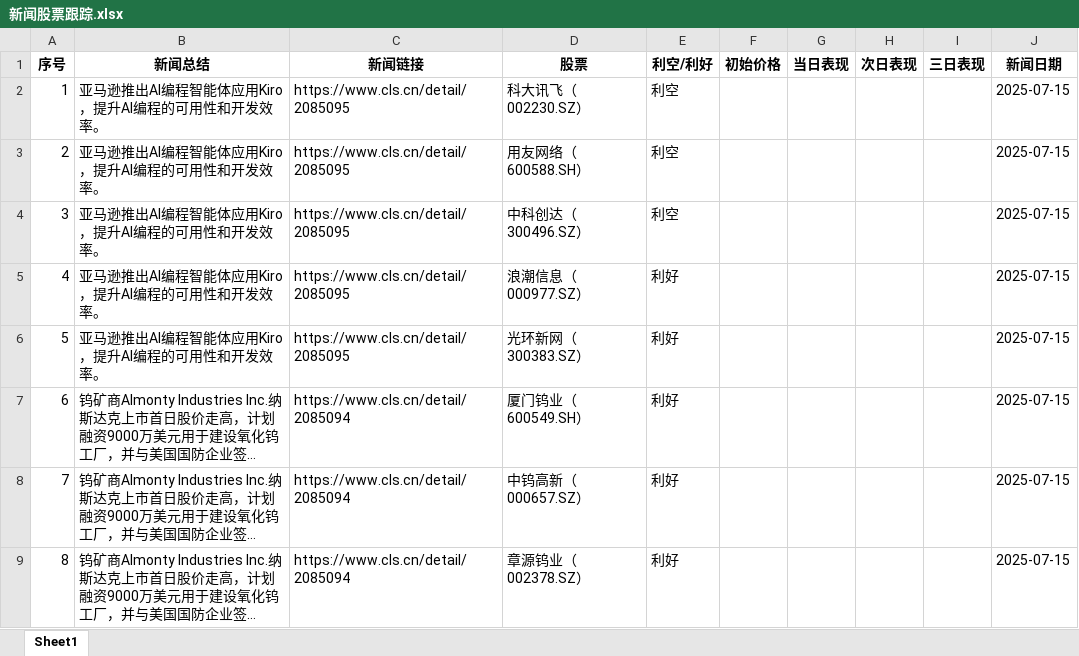
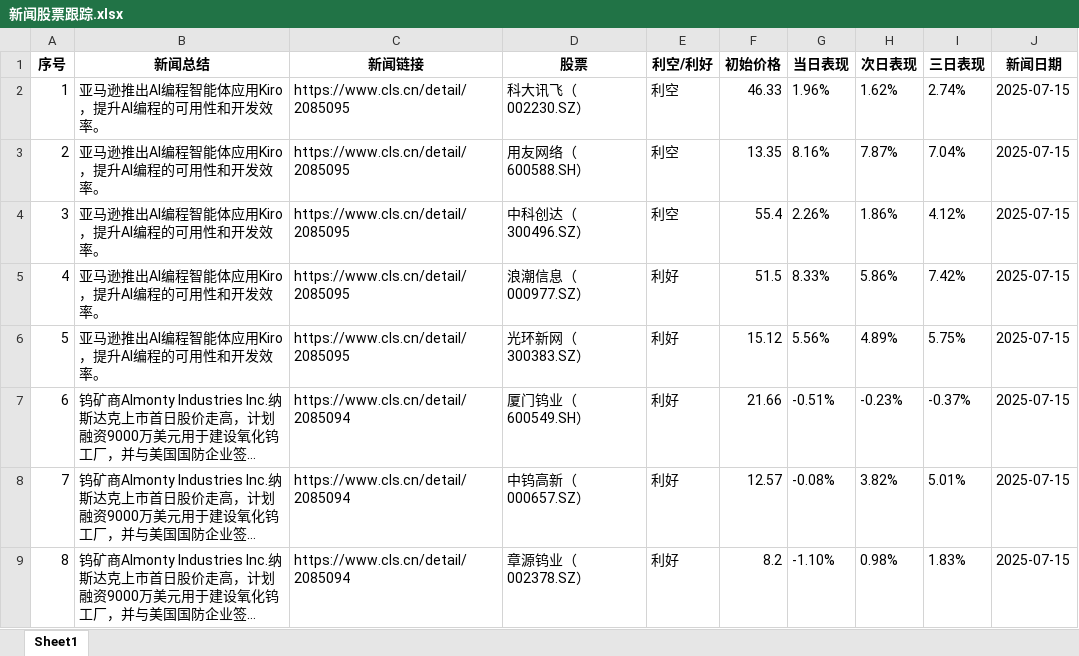
Before and after one commit to we1how/newsAI, an Excel workbook: 新闻股票跟踪.xlsx, sheet Sheet1, drawn as a sheet; only a part is shown; long unchanged cells end in …; values as stored, in another font and other column widths than the file's, no borders; the diff covers the shown part only; the diff names each change by its address in the sheet, - before the commit and + after, or states it on an @@ line.

```diff
--- a/新闻股票跟踪.xlsx (sheet Sheet1)
+++ b/新闻股票跟踪.xlsx (sheet Sheet1)
-F2 (初始价格): (empty)
+F2 (初始价格): 46.33
-G2 (当日表现): (empty)
+G2 (当日表现): 1.96%
-H2 (次日表现): (empty)
+H2 (次日表现): 1.62%
-I2 (三日表现): (empty)
+I2 (三日表现): 2.74%
-F3 (初始价格): (empty)
+F3 (初始价格): 13.35
-G3 (当日表现): (empty)
+G3 (当日表现): 8.16%
-H3 (次日表现): (empty)
+H3 (次日表现): 7.87%
-I3 (三日表现): (empty)
+I3 (三日表现): 7.04%
-F4 (初始价格): (empty)
+F4 (初始价格): 55.4
-G4 (当日表现): (empty)
+G4 (当日表现): 2.26%
-H4 (次日表现): (empty)
+H4 (次日表现): 1.86%
-I4 (三日表现): (empty)
+I4 (三日表现): 4.12%
-F5 (初始价格): (empty)
+F5 (初始价格): 51.5
-G5 (当日表现): (empty)
+G5 (当日表现): 8.33%
-H5 (次日表现): (empty)
+H5 (次日表现): 5.86%
-I5 (三日表现): (empty)
+I5 (三日表现): 7.42%
-F6 (初始价格): (empty)
+F6 (初始价格): 15.12
-G6 (当日表现): (empty)
+G6 (当日表现): 5.56%
-H6 (次日表现): (empty)
+H6 (次日表现): 4.89%
-I6 (三日表现): (empty)
+I6 (三日表现): 5.75%
-F7 (初始价格): (empty)
+F7 (初始价格): 21.66
-G7 (当日表现): (empty)
+G7 (当日表现): -0.51%
-H7 (次日表现): (empty)
+H7 (次日表现): -0.23%
-I7 (三日表现): (empty)
+I7 (三日表现): -0.37%
-F8 (初始价格): (empty)
+F8 (初始价格): 12.57
-G8 (当日表现): (empty)
+G8 (当日表现): -0.08%
-H8 (次日表现): (empty)
+H8 (次日表现): 3.82%
-I8 (三日表现): (empty)
+I8 (三日表现): 5.01%
-F9 (初始价格): (empty)
+F9 (初始价格): 8.2
-G9 (当日表现): (empty)
+G9 (当日表现): -1.10%
-H9 (次日表现): (empty)
+H9 (次日表现): 0.98%
-I9 (三日表现): (empty)
+I9 (三日表现): 1.83%
```
Also changed, not shown: other rows of this sheet, 7 other files.
